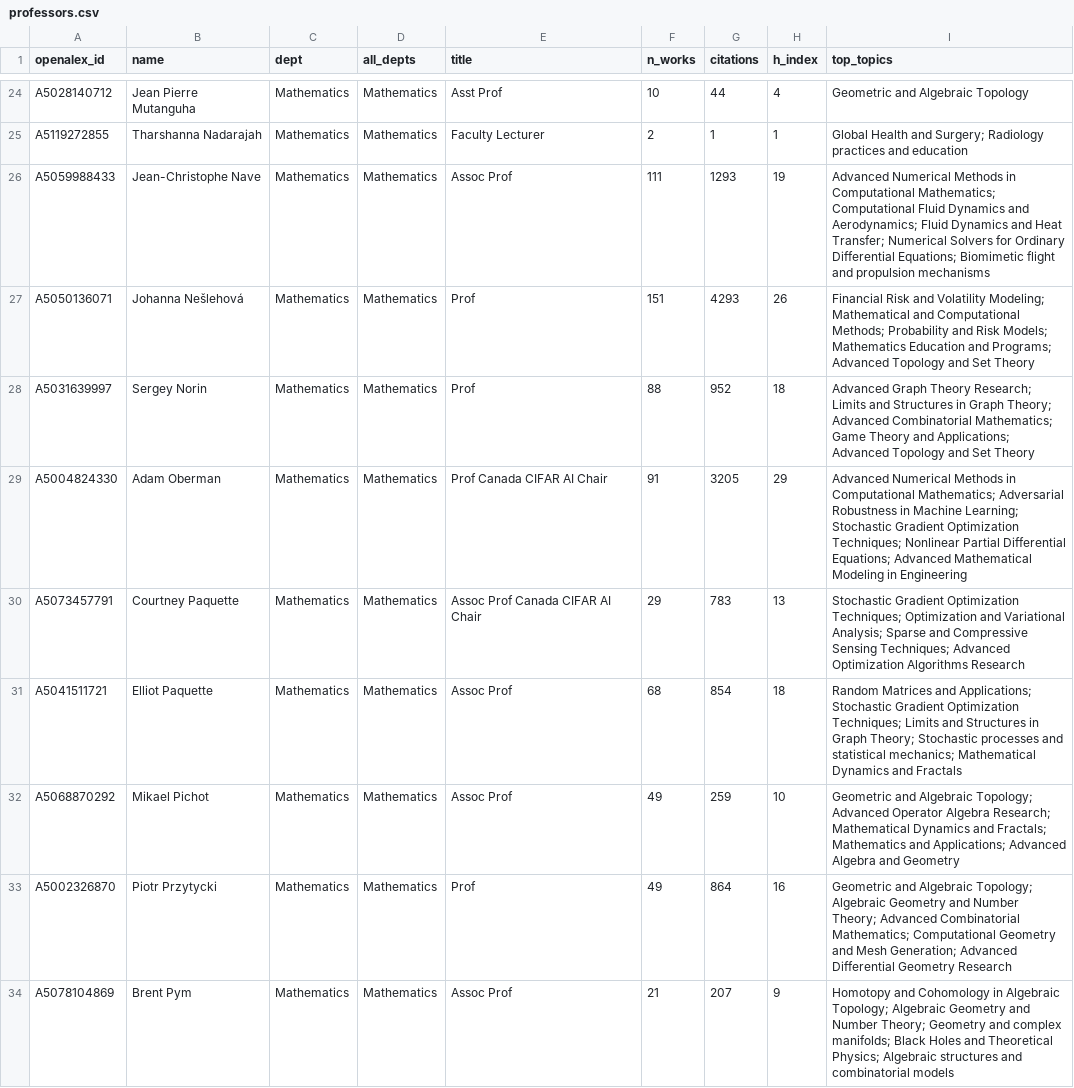
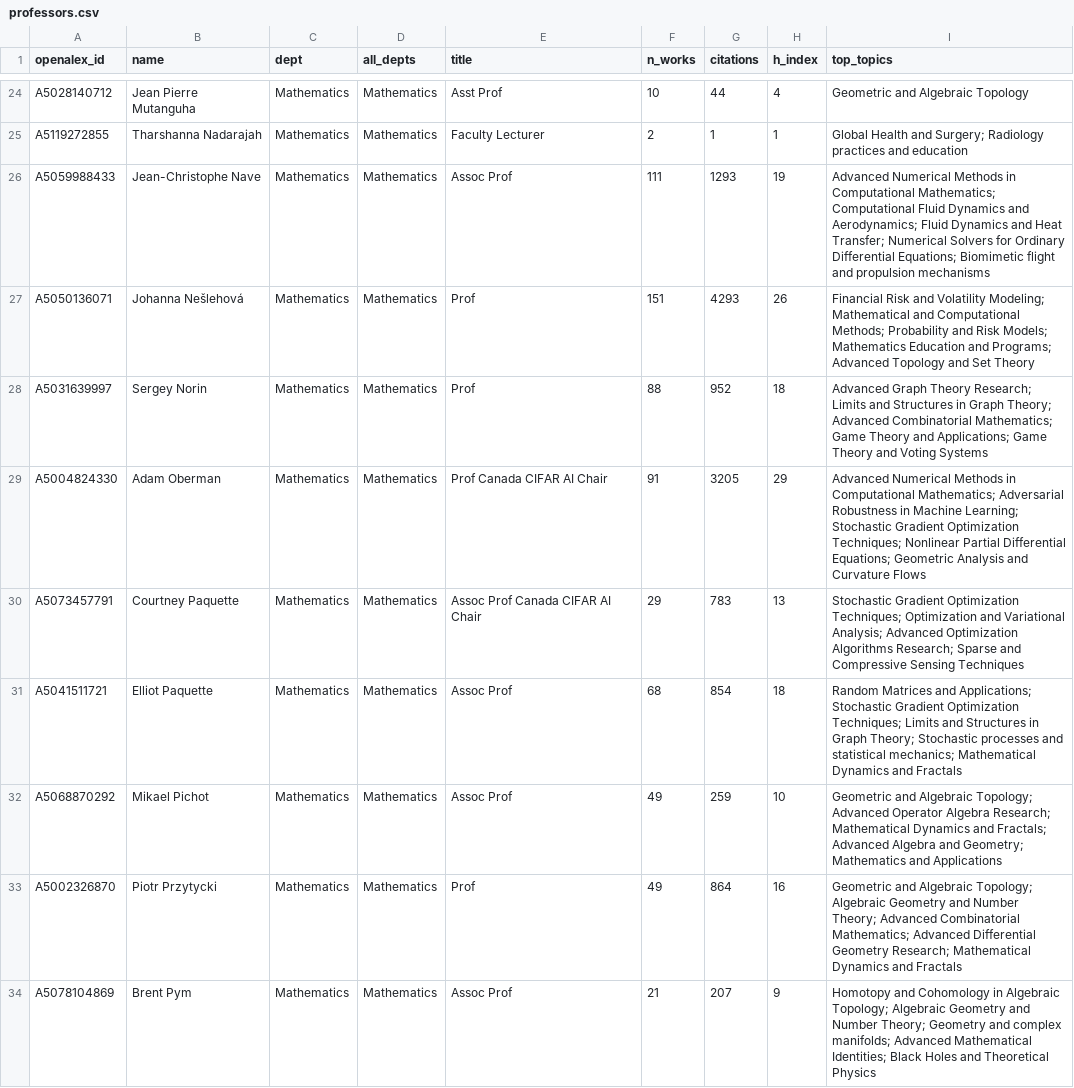
Before and after one commit to FelixJiashengFu/university-science-research-network, a CSV file: mcgill/data/processed/professors.csv, drawn as a sheet; only a part is shown, gaps mark what is left out; the diff covers the shown part only.

```diff
--- a/mcgill/data/processed/professors.csv
+++ b/mcgill/data/processed/professors.csv
@@ -27,8 +27,8 @@ A5059988433,Jean-Christophe Nave,Mathematics,Mathematics,Assoc Prof,111,1293,19,
 A5050136071,Johanna Nešlehová,Mathematics,Mathematics,Prof,151,4293,26,Financial Risk and Volatility Modeling; Mathematical and Computational Methods; Probability and Risk Models; Mathematics Education and Programs; Advanced Topology and Set Theory
-A5031639997,Sergey Norin,Mathematics,Mathematics,Prof,88,952,18,Advanced Graph Theory Research; Limits and Structures in Graph Theory; Advanced Combinatorial Mathematics; Game Theory and Applications; Advanced Topology and Set Theory
-A5004824330,Adam Oberman,Mathematics,Mathematics,Prof Canada CIFAR AI Chair,91,3205,29,Advanced Numerical Methods in Computational Mathematics; Adversarial Robustness in Machine Learning; Stochastic Gradient Optimization Techniques; Nonlinear Partial Differential Equations; Advanced Mathematical Modeling in Engineering
-A5073457791,Courtney Paquette,Mathematics,Mathematics,Assoc Prof Canada CIFAR AI Chair,29,783,13,Stochastic Gradient Optimization Techniques; Optimization and Variational Analysis; Sparse and Compressive Sensing Techniques; Advanced Optimization Algorithms Research
+A5031639997,Sergey Norin,Mathematics,Mathematics,Prof,88,952,18,Advanced Graph Theory Research; Limits and Structures in Graph Theory; Advanced Combinatorial Mathematics; Game Theory and Applications; Game Theory and Voting Systems
+A5004824330,Adam Oberman,Mathematics,Mathematics,Prof Canada CIFAR AI Chair,91,3205,29,Advanced Numerical Methods in Computational Mathematics; Adversarial Robustness in Machine Learning; Stochastic Gradient Optimization Techniques; Nonlinear Partial Differential Equations; Geometric Analysis and Curvature Flows
+A5073457791,Courtney Paquette,Mathematics,Mathematics,Assoc Prof Canada CIFAR AI Chair,29,783,13,Stochastic Gradient Optimization Techniques; Optimization and Variational Analysis; Advanced Optimization Algorithms Research; Sparse and Compressive Sensing Techniques
 A5041511721,Elliot Paquette,Mathematics,Mathematics,Assoc Prof,68,854,18,Random Matrices and Applications; Stochastic Gradient Optimization Techniques; Limits and Structures in Graph Theory; Stochastic processes and statistical mechanics; Mathematical Dynamics and Fractals
-A5068870292,Mikael Pichot,Mathematics,Mathematics,Assoc Prof,49,259,10,Geometric and Algebraic Topology; Advanced Operator Algebra Research; Mathematical Dynamics and Fractals; Mathematics and Applications; Advanced Algebra and Geometry
-A5002326870,Piotr Przytycki,Mathematics,Mathematics,Prof,49,864,16,Geometric and Algebraic Topology; Algebraic Geometry and Number Theory; Advanced Combinatorial Mathematics; Computational Geometry and Mesh Generation; Advanced Differential Geometry Research
-A5078104869,Brent Pym,Mathematics,Mathematics,Assoc Prof,21,207,9,Homotopy and Cohomology in Algebraic Topology; Algebraic Geometry and Number Theory; Geometry and complex manifolds; Black Holes and Theoretical Physics; Algebraic structures and combinatorial models
+A5068870292,Mikael Pichot,Mathematics,Mathematics,Assoc Prof,49,259,10,Geometric and Algebraic Topology; Advanced Operator Algebra Research; Mathematical Dynamics and Fractals; Advanced Algebra and Geometry; Mathematics and Applications
+A5002326870,Piotr Przytycki,Mathematics,Mathematics,Prof,49,864,16,Geometric and Algebraic Topology; Algebraic Geometry and Number Theory; Advanced Combinatorial Mathematics; Advanced Differential Geometry Research; Mathematical Dynamics and Fractals
+A5078104869,Brent Pym,Mathematics,Mathematics,Assoc Prof,21,207,9,Homotopy and Cohomology in Algebraic Topology; Algebraic Geometry and Number Theory; Geometry and complex manifolds; Advanced Mathematical Identities; Black Holes and Theoretical Physics
```
Also changed, not shown: 39 edited cells elsewhere in this file, mcgill/data/processed/industry_links.csv, mcgill/data/processed/topics.csv, 25 other files.
